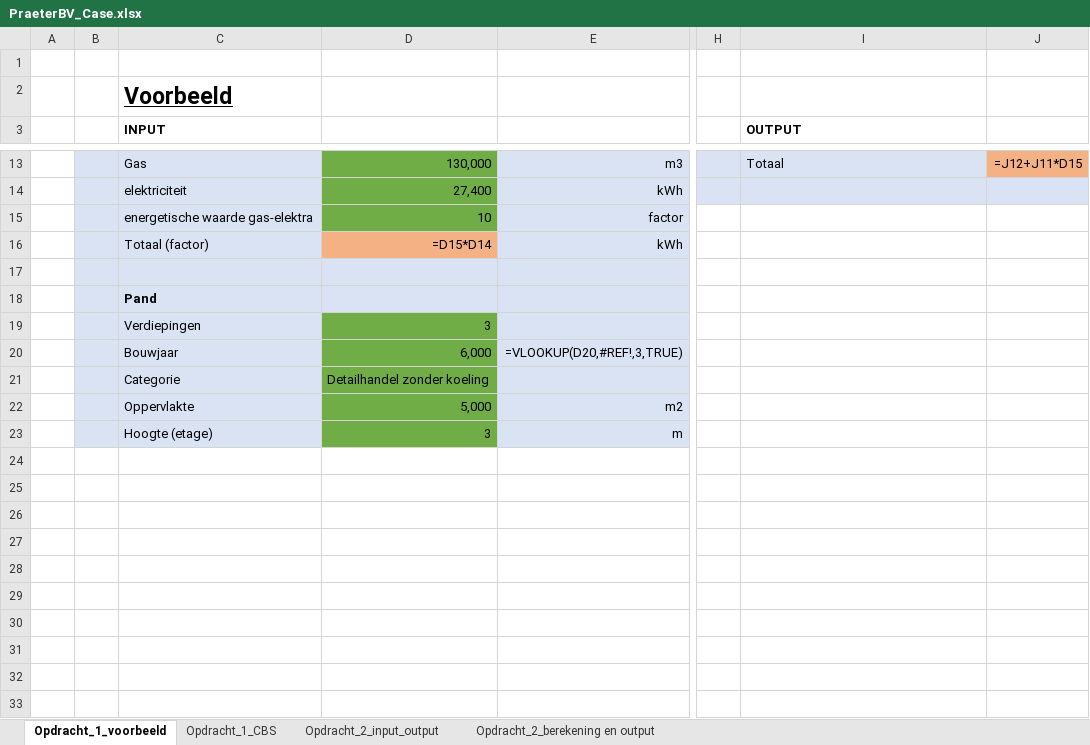
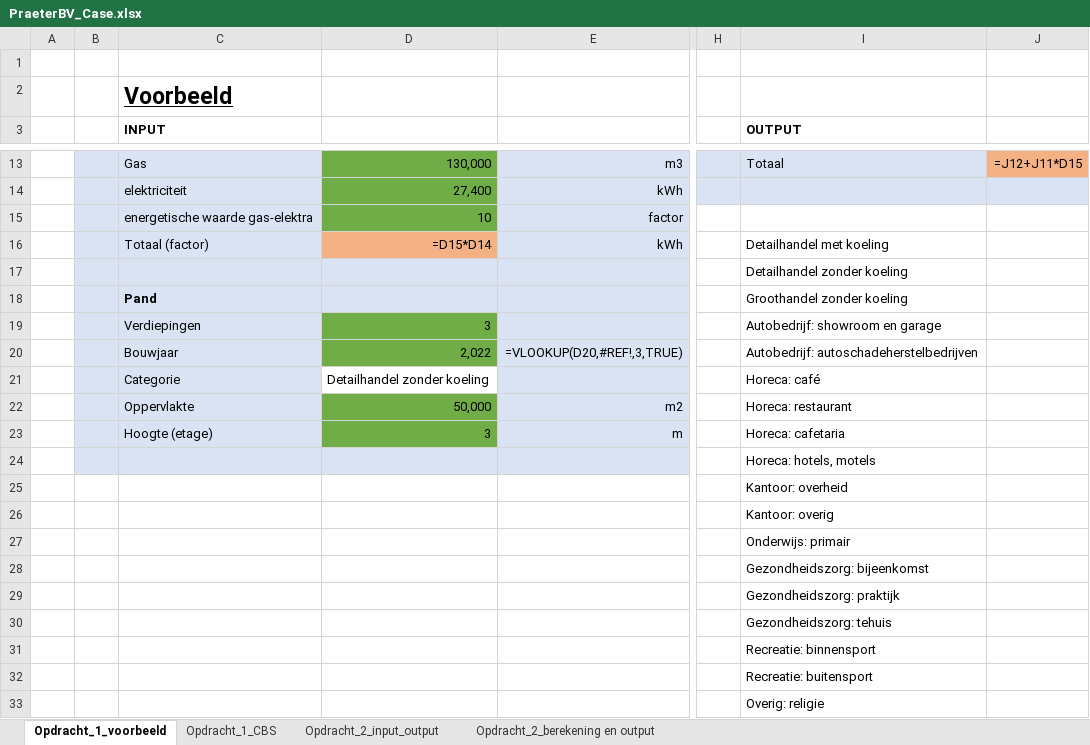
Before and after one commit to Rav-ioli/Praeter-case, an Excel workbook: PraeterBV_Case.xlsx, sheet Opdracht_1_voorbeeld, drawn as a sheet; only a part is shown, gaps mark what is left out; values as stored, in another font and other column widths than the file's, no borders; formulas without a stored value are shown as written; rows hold the shown columns only; the diff names each change by its address in the sheet, - before the commit and + after, or states it on an @@ line.

Commit message:
added table and plot generation functions

```diff
--- a/PraeterBV_Case.xlsx (sheet Opdracht_1_voorbeeld)
+++ b/PraeterBV_Case.xlsx (sheet Opdracht_1_voorbeeld)
-I16 (OUTPUT): (empty)
+I16 (OUTPUT): Detailhandel met koeling
-I17 (OUTPUT): (empty)
+I17 (OUTPUT): Detailhandel zonder koeling
-I18 (OUTPUT): (empty)
+I18 (OUTPUT): Groothandel zonder koeling
-I19 (OUTPUT): (empty)
+I19 (OUTPUT): Autobedrijf: showroom en garage
-D20: 6,000
+D20: 2,022
-I20 (OUTPUT): (empty)
+I20 (OUTPUT): Autobedrijf: autoschadeherstelbedrijven
-D21 fill: #70AD47
+D21 fill: none
-I21 (OUTPUT): (empty)
+I21 (OUTPUT): Horeca: café
-D22: 5,000
+D22: 50,000
-I22 (OUTPUT): (empty)
+I22 (OUTPUT): Horeca: restaurant
-I23 (OUTPUT): (empty)
+I23 (OUTPUT): Horeca: cafetaria
+row 24:  |  |  |  |  |  | Horeca: hotels, motels
+row 25:  |  |  |  |  |  | Kantoor: overheid
+row 26:  |  |  |  |  |  | Kantoor: overig
+row 27:  |  |  |  |  |  | Onderwijs: primair
+row 28:  |  |  |  |  |  | Gezondheidszorg: bijeenkomst
+row 29:  |  |  |  |  |  | Gezondheidszorg: praktijk
+row 30:  |  |  |  |  |  | Gezondheidszorg: tehuis
+row 31:  |  |  |  |  |  | Recreatie: binnensport
+row 32:  |  |  |  |  |  | Recreatie: buitensport
+row 33:  |  |  |  |  |  | Overig: religie
```
Also changed, not shown: 2 other files.
